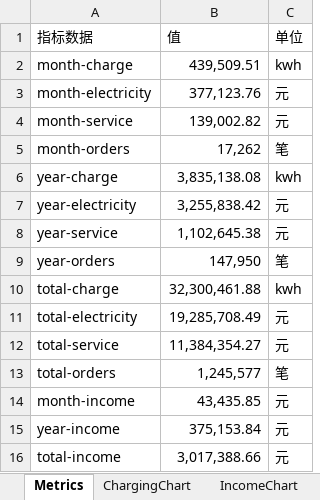
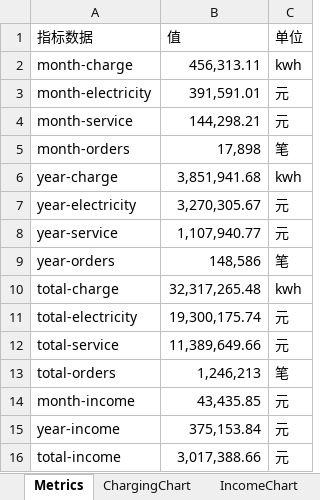
Before and after one commit to jiangnanwaw/my-page, an Excel workbook: data/homepage.xlsx, sheet Metrics, drawn as a sheet; values as stored, in another font and other column widths than the file's, no borders; the diff names each change by its address in the sheet, - before the commit and + after, or states it on an @@ line.

```diff
--- a/data/homepage.xlsx (sheet Metrics)
+++ b/data/homepage.xlsx (sheet Metrics)
-B2 (值): 439,509.51
+B2 (值): 456,313.11
-B3 (值): 377,123.76
+B3 (值): 391,591.01
-B4 (值): 139,002.82
+B4 (值): 144,298.21
-B5 (值): 17,262
+B5 (值): 17,898
-B6 (值): 3,835,138.08
+B6 (值): 3,851,941.68
-B7 (值): 3,255,838.42
+B7 (值): 3,270,305.67
-B8 (值): 1,102,645.38
+B8 (值): 1,107,940.77
-B9 (值): 147,950
+B9 (值): 148,586
-B10 (值): 32,300,461.88
+B10 (值): 32,317,265.48
-B11 (值): 19,285,708.49
+B11 (值): 19,300,175.74
-B12 (值): 11,384,354.27
+B12 (值): 11,389,649.66
-B13 (值): 1,245,577
+B13 (值): 1,246,213
```
Also changed, not shown: sheet today.
